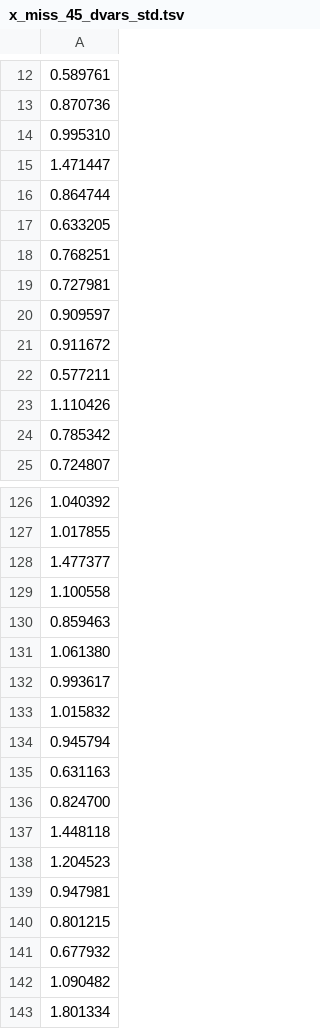
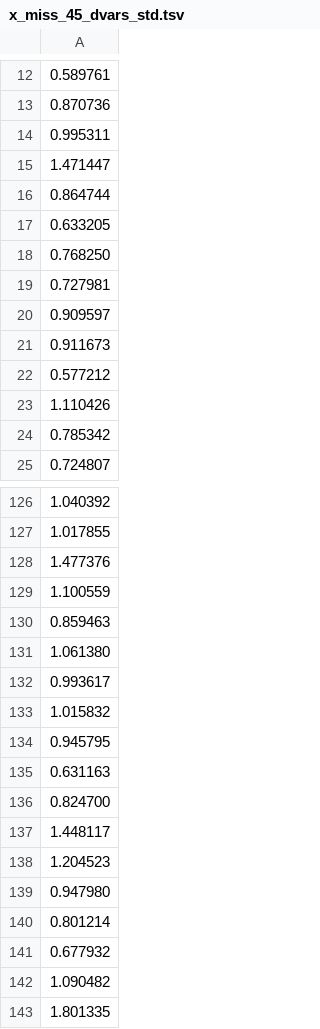
Before and after one commit to ibelyaeva/tt-denoise, a TSV file: x_miss_45_dvars_std.tsv, drawn as a sheet; only a part is shown, gaps mark what is left out; the diff covers the shown part only.

```diff
--- a/x_miss_45_dvars_std.tsv
+++ b/x_miss_45_dvars_std.tsv
@@ -13,3 +13,3 @@
 0.870736
-0.995310
+0.995311
 1.471447
@@ -17,7 +17,7 @@
 0.633205
-0.768251
+0.768250
 0.727981
 0.909597
-0.911672
-0.577211
+0.911673
+0.577212
 1.110426
@@ -127,4 +127,4 @@
 1.017855
-1.477377
-1.100558
+1.477376
+1.100559
 0.859463
@@ -133,11 +133,11 @@
 1.015832
-0.945794
+0.945795
 0.631163
 0.824700
-1.448118
+1.448117
 1.204523
-0.947981
-0.801215
+0.947980
+0.801214
 0.677932
 1.090482
-1.801334
+1.801335
```
Also changed, not shown: 26 edited cells elsewhere in this file, x_miss_45_dvars.tsv, 56 other files.
